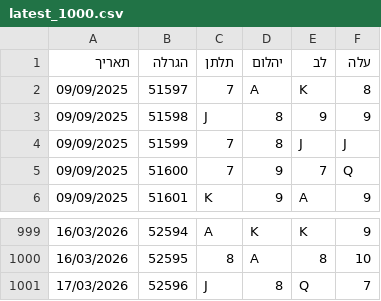
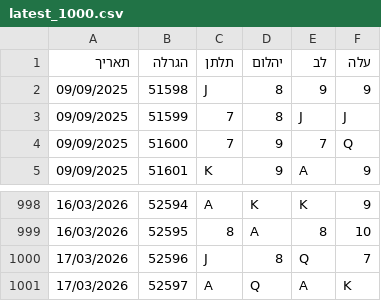
Before and after one commit to laly100/chance-feed, a CSV file: mini/latest_1000.csv, drawn as a sheet; only a part is shown, gaps mark what is left out; removed rows and columns are numbered as before the commit, all else as after; the diff names each change by its address in the sheet, - before the commit and + after, or states it on an @@ line.

```diff
--- a/mini/latest_1000.csv
+++ b/mini/latest_1000.csv
-row 2: 09/09/2025 | 51597 | 7 | A | K | 8
+row 1001: 17/03/2026 | 52597 | A | Q | A | K
```
Also changed, not shown: chance0.csv, mini/latest_2000.csv, 2 other files.
